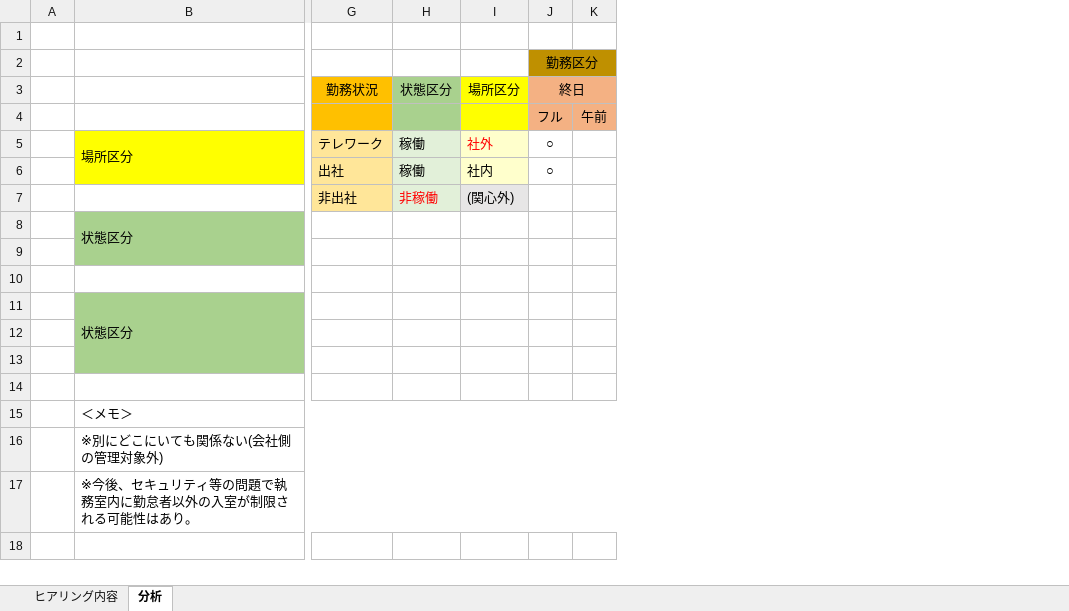
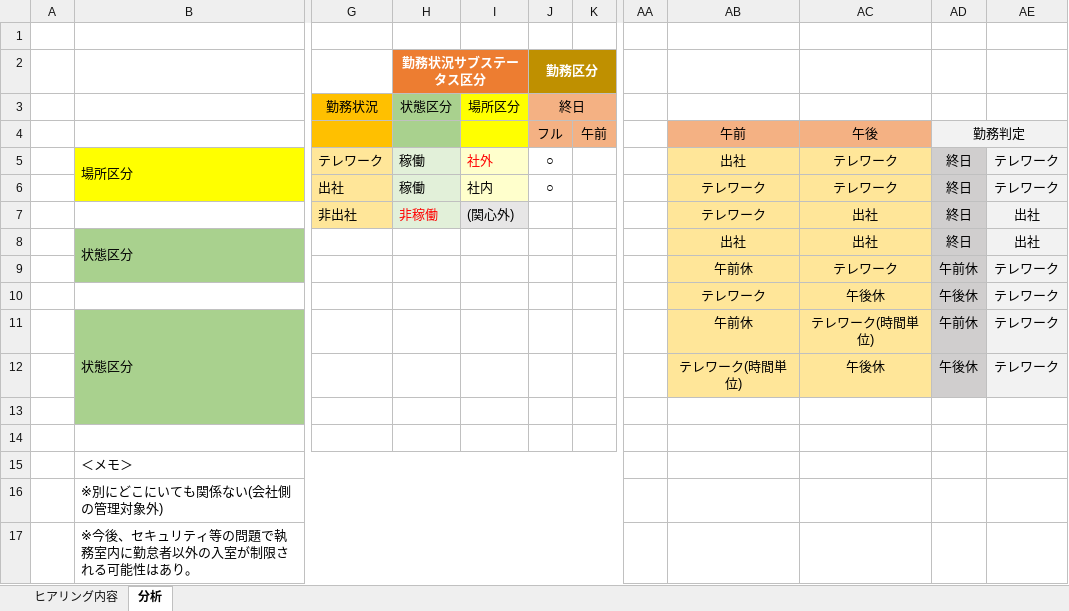
Before and after one commit to KagaminPower005/my-system-design-labo, an Excel workbook: AD20211005_「社員勤務表」の選択肢/ThirdTime/ビジネス分析/内容のまとめ_211005.xlsx, sheet 分析, drawn as a sheet; only a part is shown, gaps mark what is left out; values as stored, in another font and other column widths than the file's, no borders; rows hold the shown columns only; the diff names each change by its address in the sheet, - before the commit and + after, or states it on an @@ line.

Commit message:
2021年10月25日 「社員勤務表」アプリケーションの「実験用」版でうまくいった「Adapter」の仕組みを、Third版にも適用♪

```diff
--- a/AD20211005_「社員勤務表」の選択肢/ThirdTime/ビジネス分析/内容のまとめ_211005.xlsx (sheet 分析)
+++ b/AD20211005_「社員勤務表」の選択肢/ThirdTime/ビジネス分析/内容のまとめ_211005.xlsx (sheet 分析)
+column AA, empty
+column AB, rows 4-12: 午前 | 出社 | テレワーク | テレワーク | 出社 | 午前休 | テレワーク | 午前休 | テレワーク(時間単位)
+column AC, rows 4-12: 午後 | テレワーク | テレワーク | 出社 | 出社 | テレワーク | 午後休 | テレワーク(時間単位) | 午後休
+column AD, rows 4-12: 勤務判定 | 終日 | 終日 | 終日 | 終日 | 午前休 | 午後休 | 午前休 | 午後休
+column AE, rows 5-12: テレワーク | テレワーク | 出社 | 出社 | テレワーク | テレワーク | テレワーク | テレワーク
-H2 (状態区分): (empty)
+H2 (状態区分): 勤務状況サブステータス区分
-H2:I2 fill: none
+H2:I2 fill: #ED7D31
+H2:I2 merged
@@ J2 bold: off → on, text colour: black → #FFFFFF @@
-row 10: (empty)
+row 10:  |  |  |  |  |  |  |  | テレワーク | 午後休 | 午後休 | テレワーク
```
Also changed, not shown: 15 other files.
